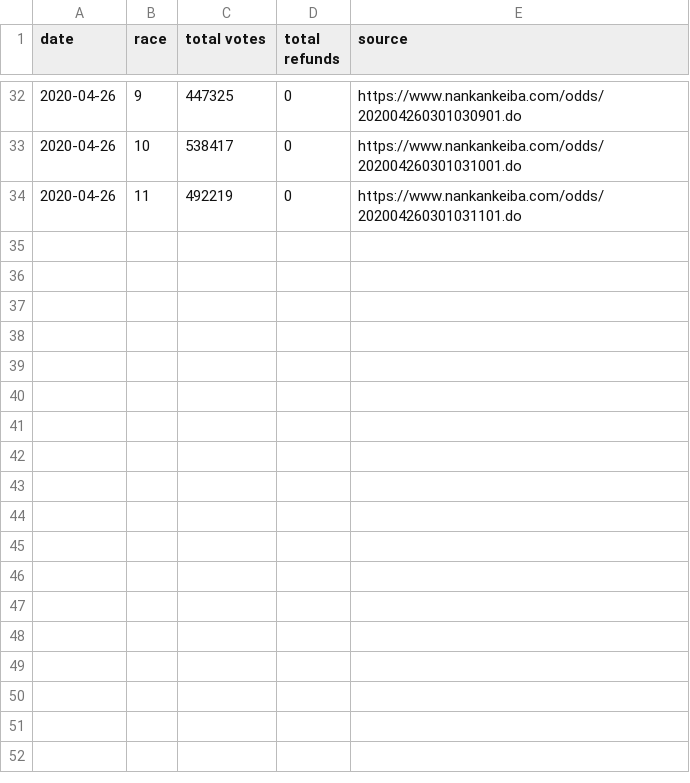
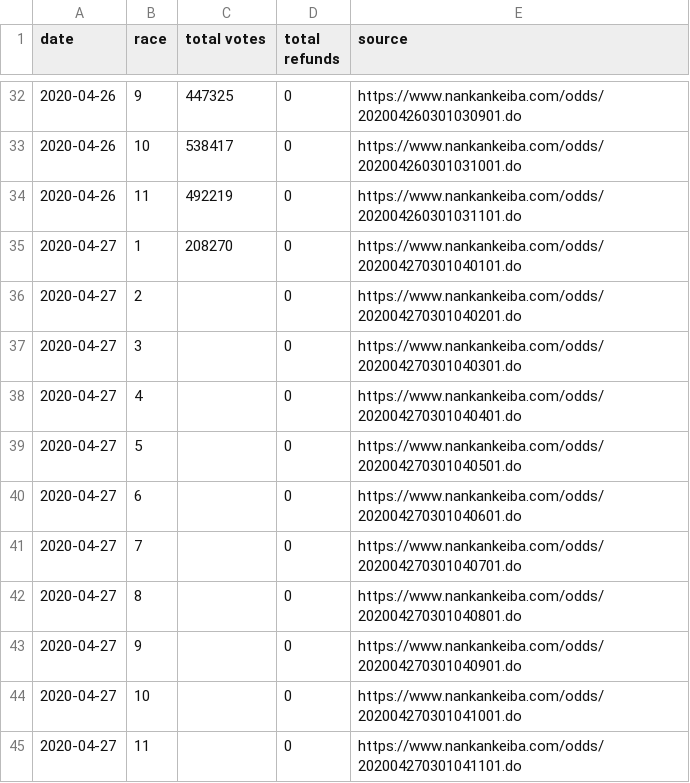
Before and after one commit to yuw/banei-votes, a CSV file: banei-votes-2020.csv, drawn as a sheet; only a part is shown, gaps mark what is left out.

Commit message:
1R

```diff
--- a/banei-votes-2020.csv
+++ b/banei-votes-2020.csv
@@ -34 +34,12 @@
 2020-04-26,11,492219,0,"https://www.nankankeiba.com/odds/202004260301031101.do"
+2020-04-27,1,208270,0,"https://www.nankankeiba.com/odds/202004270301040101.do"
+2020-04-27,2,,0,"https://www.nankankeiba.com/odds/202004270301040201.do"
+2020-04-27,3,,0,"https://www.nankankeiba.com/odds/202004270301040301.do"
+2020-04-27,4,,0,"https://www.nankankeiba.com/odds/202004270301040401.do"
+2020-04-27,5,,0,"https://www.nankankeiba.com/odds/202004270301040501.do"
+2020-04-27,6,,0,"https://www.nankankeiba.com/odds/202004270301040601.do"
+2020-04-27,7,,0,"https://www.nankankeiba.com/odds/202004270301040701.do"
+2020-04-27,8,,0,"https://www.nankankeiba.com/odds/202004270301040801.do"
+2020-04-27,9,,0,"https://www.nankankeiba.com/odds/202004270301040901.do"
+2020-04-27,10,,0,"https://www.nankankeiba.com/odds/202004270301041001.do"
+2020-04-27,11,,0,"https://www.nankankeiba.com/odds/202004270301041101.do"
```
